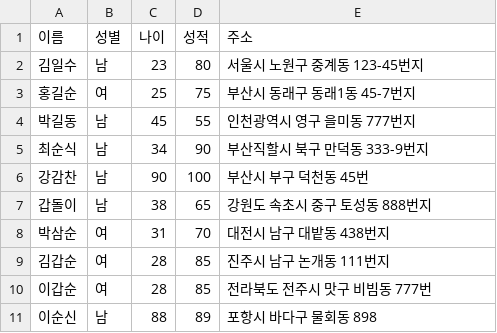
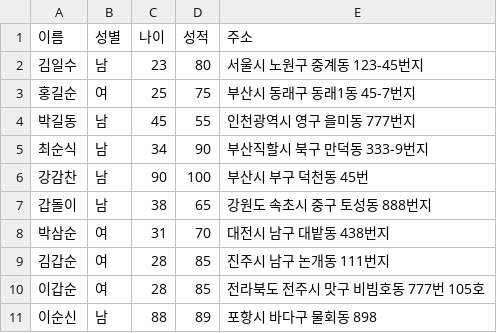
Before and after one commit to sungjh0726/hello-1, a CSV file: exam/students.csv (was students.csv), drawn as a sheet.

Commit message:
exam 풀이

```diff
--- a/students.csv
+++ b/exam/students.csv
@@ -9,3 +9,3 @@
 김갑순,여,28,85,진주시 남구 논개동 111번지
-이갑순,여,28,85,전라북도 전주시 맛구 비빔동 777번
+이갑순,여,28,85,전라북도 전주시 맛구 비빔호동 777번 105호
 이순신,남,88,89,포항시 바다구 물회동 898
```
Also changed, not shown: 5 other files.
